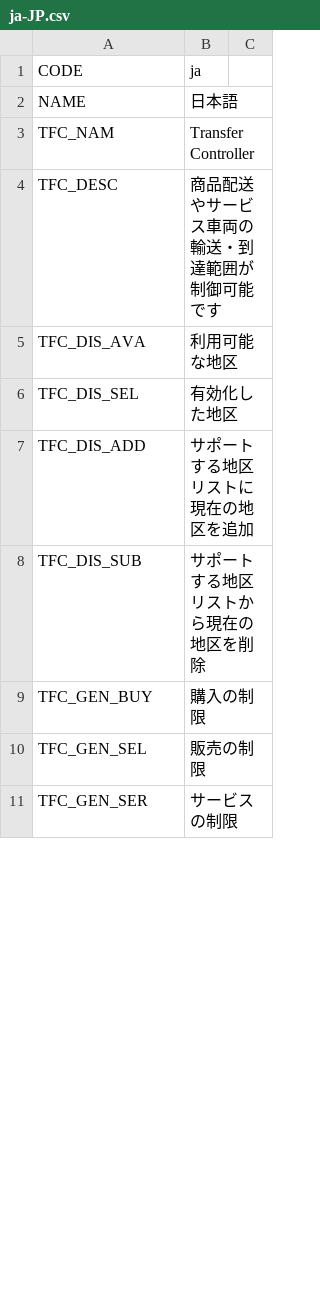
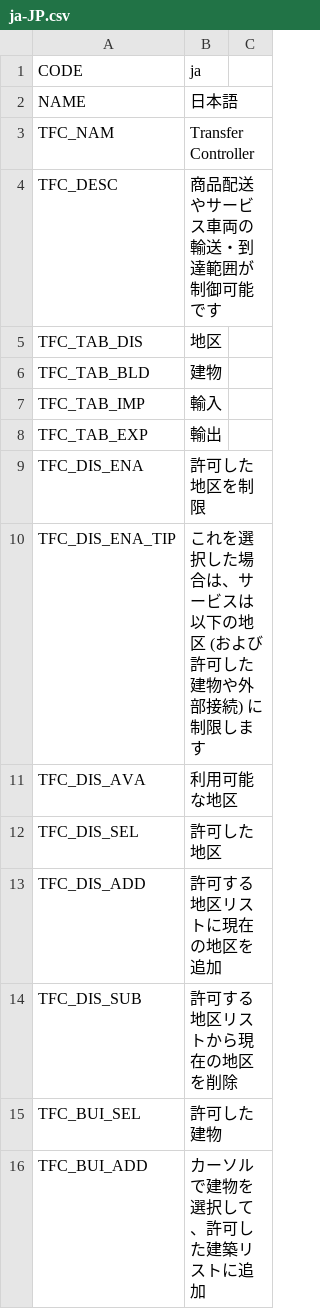
Before and after one commit to algernon-A/TransferController, a CSV file: Translations/ja-JP.csv, drawn as a sheet; only a part is shown; the shorter side is filled out with more unchanged rows; the diff covers the shown part only.

```diff
--- a/Translations/ja-JP.csv
+++ b/Translations/ja-JP.csv
@@ -4,5 +4,13 @@
 "TFC_DESC","商品配送やサービス車両の輸送・到達範囲が制御可能です"
+"TFC_TAB_DIS","地区"
+"TFC_TAB_BLD","建物"
+"TFC_TAB_IMP","輸入"
+"TFC_TAB_EXP","輸出"
+"TFC_DIS_ENA","許可した地区を制限"
+"TFC_DIS_ENA_TIP","これを選択した場合は、サービスは以下の地区 (および許可した建物や外部接続) に制限します"
 "TFC_DIS_AVA","利用可能な地区"
-"TFC_DIS_SEL","有効化した地区"
-"TFC_DIS_ADD","サポートする地区リストに現在の地区を追加"
-"TFC_DIS_SUB","サポートする地区リストから現在の地区を削除"
+"TFC_DIS_SEL","許可した地区"
+"TFC_DIS_ADD","許可する地区リストに現在の地区を追加"
+"TFC_DIS_SUB","許可する地区リストから現在の地区を削除"
+"TFC_BUI_SEL","許可した建物"
+"TFC_BUI_ADD","カーソルで建物を選択して、許可した建築リストに追加"
```
Also changed, not shown: 1 added row and 4 edited cells elsewhere in this file, Translations/de-DE.csv, Translations/es-ES.csv, 1 other file.
